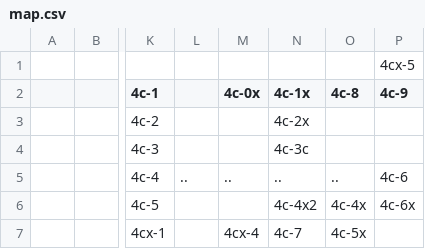
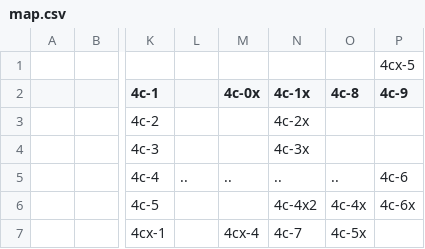
Before and after one commit to v3slimeman/Anni7, a CSV file: data/map.csv, drawn as a sheet; only a part is shown, gaps mark what is left out; the diff names each change by its address in the sheet, - before the commit and + after, or states it on an @@ line.

Commit message:
Update map.csv

```diff
--- a/data/map.csv
+++ b/data/map.csv
-N4 (4c-1x): 4c-3c
+N4 (4c-1x): 4c-3x
```
